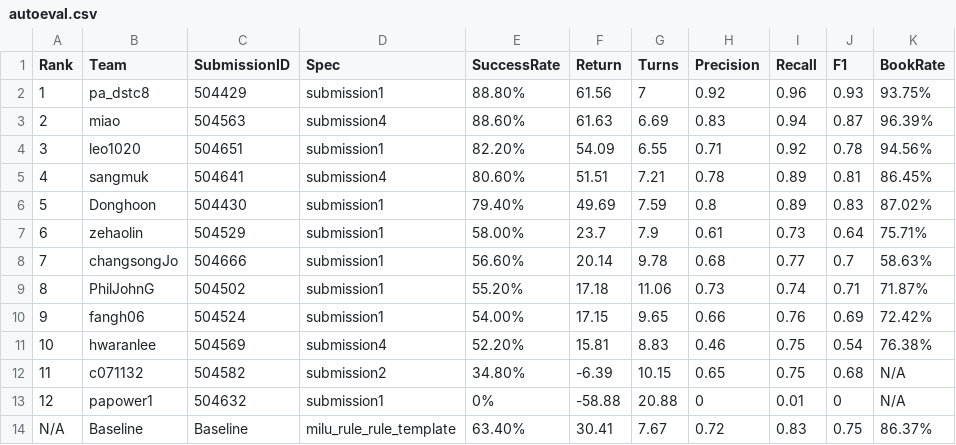
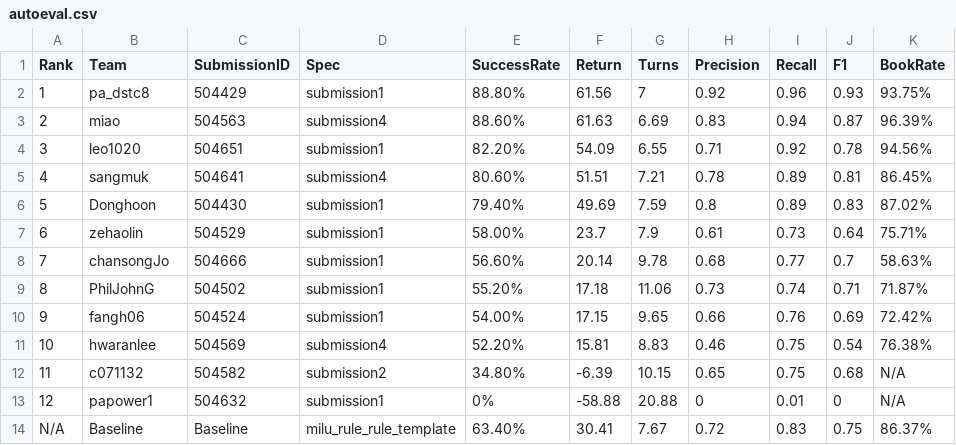
Before and after one commit to ConvLab/convlab.github.io, a CSV file: _data/autoeval.csv, drawn as a sheet.

Commit message:
change some username on autoeval/humaneval

```diff
--- a/_data/autoeval.csv
+++ b/_data/autoeval.csv
@@ -7,3 +7,3 @@ Rank,Team,SubmissionID,Spec,SuccessRate,Return,Turns,Precision,Recall,F1,BookRat
 6,zehaolin,504529,submission1,58.00%,23.7,7.9,0.61,0.73,0.64,75.71%
-7,changsongJo,504666,submission1,56.60%,20.14,9.78,0.68,0.77,0.7,58.63%
+7,chansongJo,504666,submission1,56.60%,20.14,9.78,0.68,0.77,0.7,58.63%
 8,PhilJohnG,504502,submission1,55.20%,17.18,11.06,0.73,0.74,0.71,71.87%
```
Also changed, not shown: _data/humaneval.csv, 4 other files.
